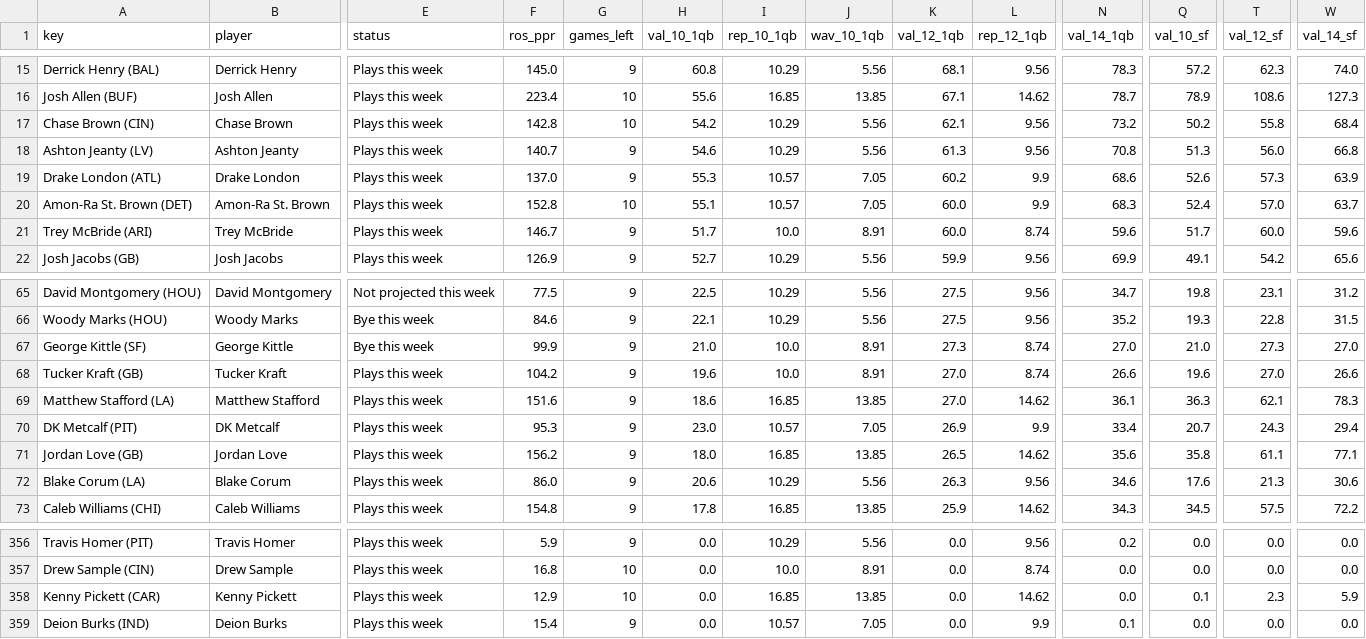
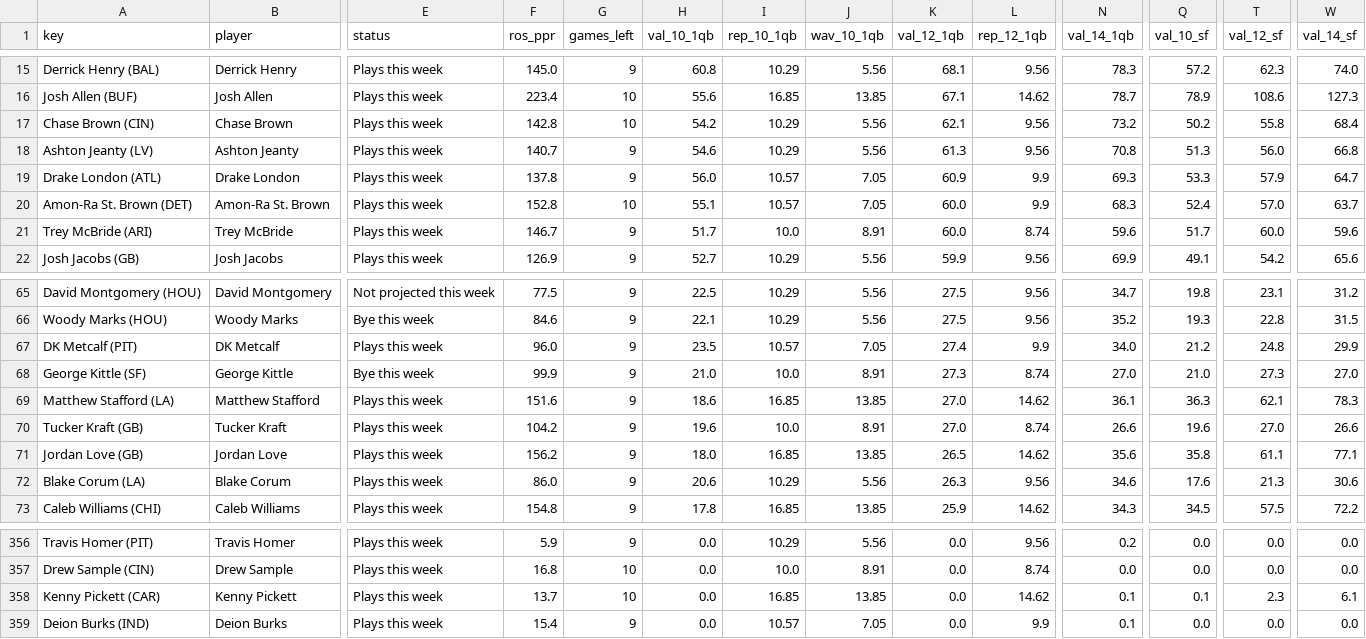
Before and after one commit to Cichon1/FantasyOracle, a CSV file: docs/data/trade_values_v5.csv, drawn as a sheet; only a part is shown, gaps mark what is left out; removed rows and columns are numbered as before the commit, all else as after; rows hold the shown columns only; the diff names each change by its address in the sheet, - before the commit and + after, or states it on an @@ line.

```diff
--- a/docs/data/trade_values_v5.csv
+++ b/docs/data/trade_values_v5.csv
-F19 (ros_ppr): 137.0
+F19 (ros_ppr): 137.8
-H19 (val_10_1qb): 55.3
+H19 (val_10_1qb): 56.0
-K19 (val_12_1qb): 60.2
+K19 (val_12_1qb): 60.9
-N19 (val_14_1qb): 68.6
+N19 (val_14_1qb): 69.3
-Q19 (val_10_sf): 52.6
+Q19 (val_10_sf): 53.3
-T19 (val_12_sf): 57.3
+T19 (val_12_sf): 57.9
-W19 (val_14_sf): 63.9
+W19 (val_14_sf): 64.7
+row 67: DK Metcalf (PIT) | DK Metcalf | Plays this week | 96.0 | 9 | 23.5 | 10.57 | 7.05 | 27.4 | 9.9 | 34.0 | 21.2 | 24.8 | 29.9
-row 70: DK Metcalf (PIT) | DK Metcalf | Plays this week | 95.3 | 9 | 23.0 | 10.57 | 7.05 | 26.9 | 9.9 | 33.4 | 20.7 | 24.3 | 29.4
-F358 (ros_ppr): 12.9
+F358 (ros_ppr): 13.7
-N358 (val_14_1qb): 0.0
+N358 (val_14_1qb): 0.1
-W358 (val_14_sf): 5.9
+W358 (val_14_sf): 6.1
```
Also changed, not shown: automation/history/trending_2026-10-29.csv, docs/data/projections_v5.csv, 6 other files.
